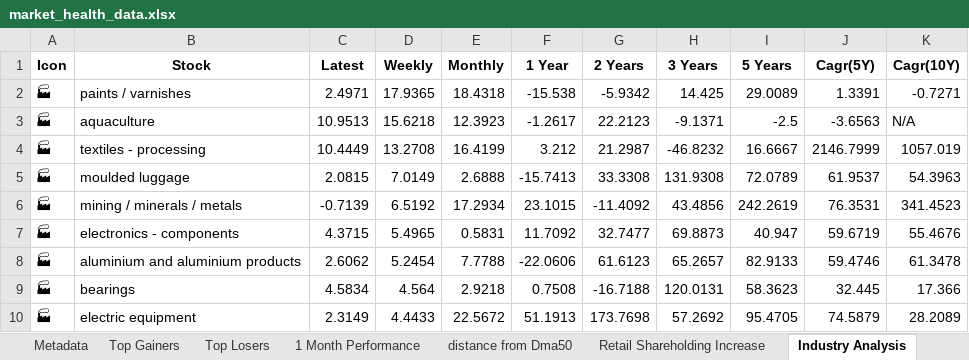
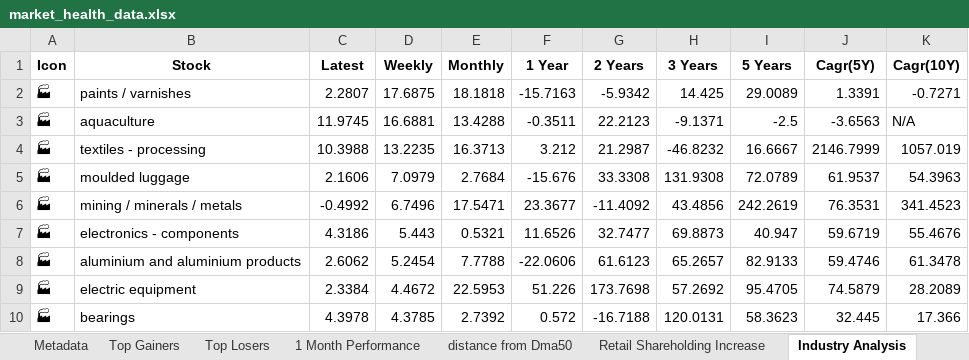
Before and after one commit to twyvernss/market-health-data, an Excel workbook: market_health_data.xlsx, sheet Industry Analysis, drawn as a sheet; only a part is shown; values as stored, in another font and other column widths than the file's, no borders; removed rows and columns are numbered as before the commit, all else as after; the diff covers the shown part only; the diff names each change by its address in the sheet, - before the commit and + after, or states it on an @@ line.

```diff
--- a/market_health_data.xlsx (sheet Industry Analysis)
+++ b/market_health_data.xlsx (sheet Industry Analysis)
-C2 (Latest): 2.4971
+C2 (Latest): 2.2807
-D2 (Weekly): 17.9365
+D2 (Weekly): 17.6875
-E2 (Monthly): 18.4318
+E2 (Monthly): 18.1818
-F2 (1 Year): -15.538
+F2 (1 Year): -15.7163
-C3 (Latest): 10.9513
+C3 (Latest): 11.9745
-D3 (Weekly): 15.6218
+D3 (Weekly): 16.6881
-E3 (Monthly): 12.3923
+E3 (Monthly): 13.4288
-F3 (1 Year): -1.2617
+F3 (1 Year): -0.3511
-C4 (Latest): 10.4449
+C4 (Latest): 10.3988
-D4 (Weekly): 13.2708
+D4 (Weekly): 13.2235
-E4 (Monthly): 16.4199
+E4 (Monthly): 16.3713
-C5 (Latest): 2.0815
+C5 (Latest): 2.1606
-D5 (Weekly): 7.0149
+D5 (Weekly): 7.0979
-E5 (Monthly): 2.6888
+E5 (Monthly): 2.7684
-F5 (1 Year): -15.7413
+F5 (1 Year): -15.676
-C6 (Latest): -0.7139
+C6 (Latest): -0.4992
-D6 (Weekly): 6.5192
+D6 (Weekly): 6.7496
-E6 (Monthly): 17.2934
+E6 (Monthly): 17.5471
-F6 (1 Year): 23.1015
+F6 (1 Year): 23.3677
-C7 (Latest): 4.3715
+C7 (Latest): 4.3186
-D7 (Weekly): 5.4965
+D7 (Weekly): 5.443
-E7 (Monthly): 0.5831
+E7 (Monthly): 0.5321
-F7 (1 Year): 11.7092
+F7 (1 Year): 11.6526
-row 9: 🏭 | bearings | 4.5834 | 4.564 | 2.9218 | 0.7508 | -16.7188 | 120.0131 | 58.3623 | 32.445 | 17.366
-C9 (Latest): 2.3149
+C9 (Latest): 2.3384
-D9 (Weekly): 4.4433
+D9 (Weekly): 4.4672
-E9 (Monthly): 22.5672
+E9 (Monthly): 22.5953
-F9 (1 Year): 51.1913
+F9 (1 Year): 51.226
+row 10: 🏭 | bearings | 4.3978 | 4.3785 | 2.7392 | 0.572 | -16.7188 | 120.0131 | 58.3623 | 32.445 | 17.366
```
Also changed, not shown: 13 added rows, 13 removed rows and 116 edited cells elsewhere in this sheet, sheet Top Losers, sheet Top Gainers, sheet 2 Week Return, sheet 1 Month Performance, sheet 1 Year Return, sheet Stock List, 2 more sheets.
